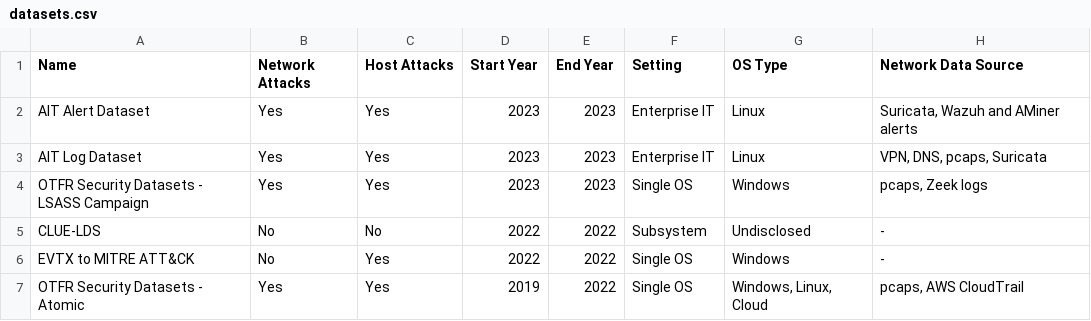
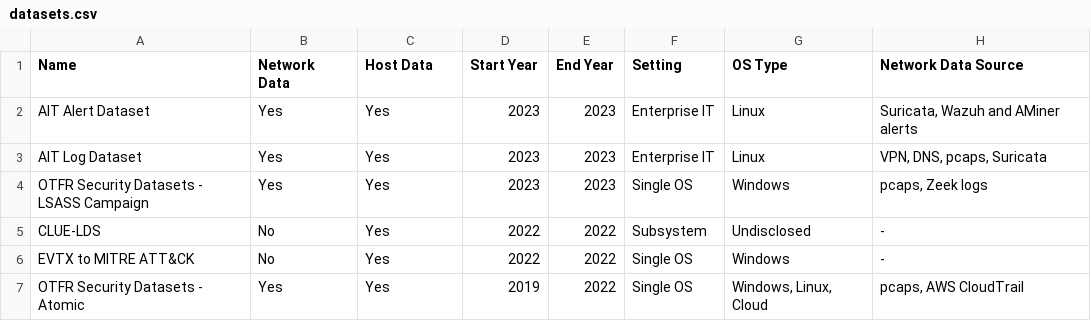
Before and after one commit to fkie-cad/COMIDDS, a CSV file: assets/data/datasets.csv, drawn as a sheet; only a part is shown; the diff covers the shown part only; the diff names each change by its address in the sheet, - before the commit and + after, or states it on an @@ line.

```diff
--- a/assets/data/datasets.csv
+++ b/assets/data/datasets.csv
-B1: Network Attacks
+B1: Network Data
-C1: Host Attacks
+C1: Host Data
-C5 (Host Data): No
+C5 (Host Data): Yes
```
Also changed, not shown: 11 edited cells elsewhere in this file, 3 other files.
